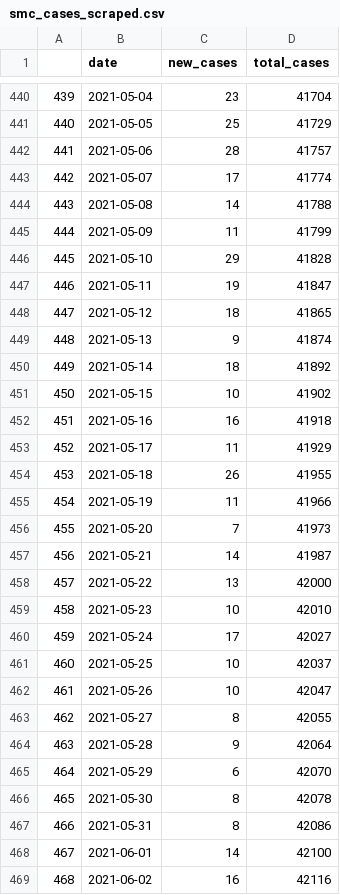
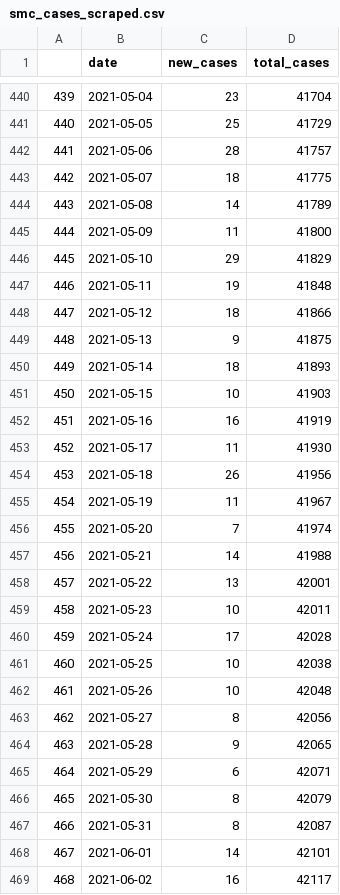
Before and after one commit to stanfordfuturebay/stanfordfuturebay.github.io, a CSV file: covid19/smc_cases_scraped.csv, drawn as a sheet; only a part is shown, gaps mark what is left out; the diff covers the shown part only.

```diff
--- a/covid19/smc_cases_scraped.csv
+++ b/covid19/smc_cases_scraped.csv
@@ -442,28 +442,28 @@
 "441",2021-05-06,"28",41757
-"442",2021-05-07,"17",41774
-"443",2021-05-08,"14",41788
-"444",2021-05-09,"11",41799
-"445",2021-05-10,"29",41828
-"446",2021-05-11,"19",41847
-"447",2021-05-12,"18",41865
-"448",2021-05-13,"9",41874
-"449",2021-05-14,"18",41892
-"450",2021-05-15,"10",41902
-"451",2021-05-16,"16",41918
-"452",2021-05-17,"11",41929
-"453",2021-05-18,"26",41955
-"454",2021-05-19,"11",41966
-"455",2021-05-20,"7",41973
-"456",2021-05-21,"14",41987
-"457",2021-05-22,"13",42000
-"458",2021-05-23,"10",42010
-"459",2021-05-24,"17",42027
-"460",2021-05-25,"10",42037
-"461",2021-05-26,"10",42047
-"462",2021-05-27,"8",42055
-"463",2021-05-28,"9",42064
-"464",2021-05-29,"6",42070
-"465",2021-05-30,"8",42078
-"466",2021-05-31,"8",42086
-"467",2021-06-01,"14",42100
-"468",2021-06-02,"16",42116
+"442",2021-05-07,"18",41775
+"443",2021-05-08,"14",41789
+"444",2021-05-09,"11",41800
+"445",2021-05-10,"29",41829
+"446",2021-05-11,"19",41848
+"447",2021-05-12,"18",41866
+"448",2021-05-13,"9",41875
+"449",2021-05-14,"18",41893
+"450",2021-05-15,"10",41903
+"451",2021-05-16,"16",41919
+"452",2021-05-17,"11",41930
+"453",2021-05-18,"26",41956
+"454",2021-05-19,"11",41967
+"455",2021-05-20,"7",41974
+"456",2021-05-21,"14",41988
+"457",2021-05-22,"13",42001
+"458",2021-05-23,"10",42011
+"459",2021-05-24,"17",42028
+"460",2021-05-25,"10",42038
+"461",2021-05-26,"10",42048
+"462",2021-05-27,"8",42056
+"463",2021-05-28,"9",42065
+"464",2021-05-29,"6",42071
+"465",2021-05-30,"8",42079
+"466",2021-05-31,"8",42087
+"467",2021-06-01,"14",42101
+"468",2021-06-02,"16",42117
```
Also changed, not shown: 2 added rows and 56 edited cells elsewhere in this file, covid19/smc_covid_dem_data_scraped.csv, covid19/smc_tests_scraped.csv, 1 other file.
